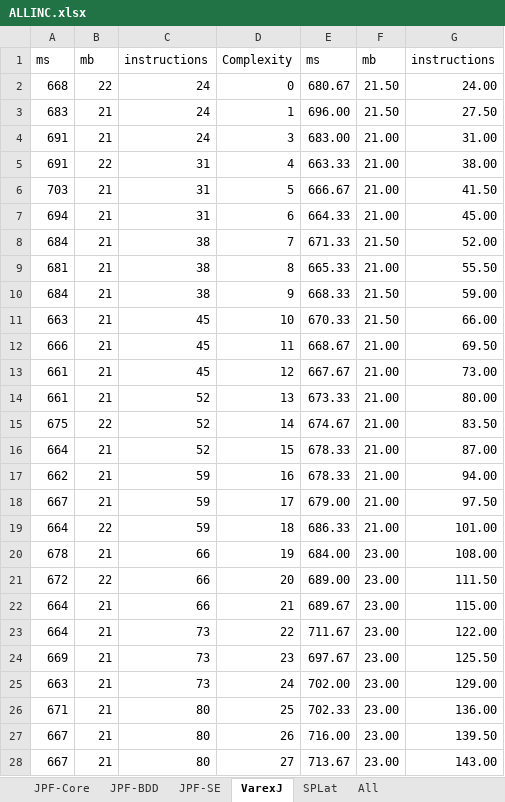
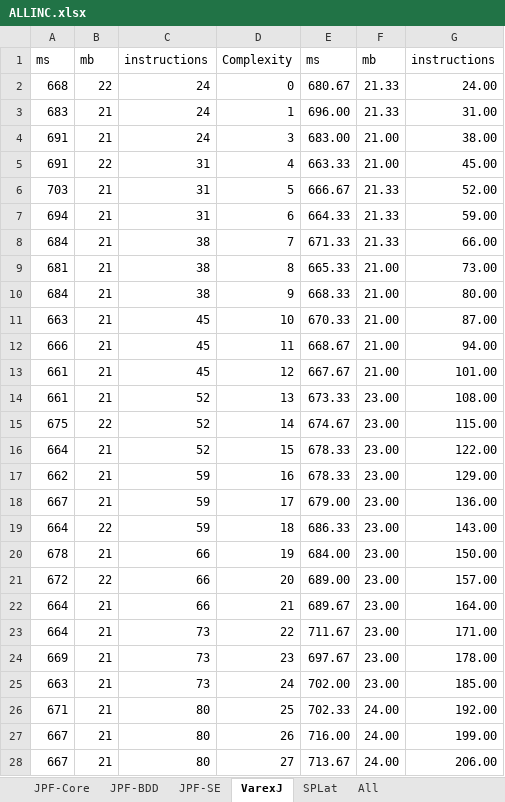
Before and after one commit to meinicke/VarexJ, an Excel workbook: VarexJSmallScaleEvaluation/Results/Inc/ALLINC.xlsx, sheet VarexJ, drawn as a sheet; only a part is shown; values as stored, in another font and other column widths than the file's, no borders; charts and pictures not drawn; the diff covers the shown part only; the diff names each change by its address in the sheet, - before the commit and + after, or states it on an @@ line.

```diff
--- a/VarexJSmallScaleEvaluation/Results/Inc/ALLINC.xlsx (sheet VarexJ)
+++ b/VarexJSmallScaleEvaluation/Results/Inc/ALLINC.xlsx (sheet VarexJ)
-F2:F3: 21.50
+F2:F3: 21.33
-G3: 27.50
+G3: 31.00
-G4: 31.00
+G4: 38.00
-G5: 38.00
+G5: 45.00
-F6:F7: 21.00
+F6:F7: 21.33
-G6: 41.50
+G6: 52.00
-G7: 45.00
+G7: 59.00
-F8: 21.50
+F8: 21.33
-G8: 52.00
+G8: 66.00
-G9: 55.50
+G9: 73.00
-F10:F11: 21.50
+F10:F11: 21.00
-G10: 59.00
+G10: 80.00
-G11: 66.00
+G11: 87.00
-G12: 69.50
+G12: 94.00
-G13: 73.00
+G13: 101.00
-F14:F19: 21.00
+F14:F19: 23.00
-G14: 80.00
+G14: 108.00
-G15: 83.50
+G15: 115.00
-G16: 87.00
+G16: 122.00
-G17: 94.00
+G17: 129.00
-G18: 97.50
+G18: 136.00
-G19: 101.00
+G19: 143.00
-G20: 108.00
+G20: 150.00
-G21: 111.50
+G21: 157.00
-G22: 115.00
+G22: 164.00
-G23: 122.00
+G23: 171.00
-G24: 125.50
+G24: 178.00
-G25: 129.00
+G25: 185.00
-F26:F28: 23.00
+F26:F28: 24.00
-G26: 136.00
+G26: 192.00
-G27: 139.50
+G27: 199.00
-G28: 143.00
+G28: 206.00
```
Also changed, not shown: 148 edited cells elsewhere in this sheet, sheet All, formulas that keep their value, charts or pictures, VarexJSmallScaleEvaluation/Results/ALLempty.xlsx, VarexJSmallScaleEvaluation/Results/Nesting/ALLNesting.xlsx, 24 other files.
